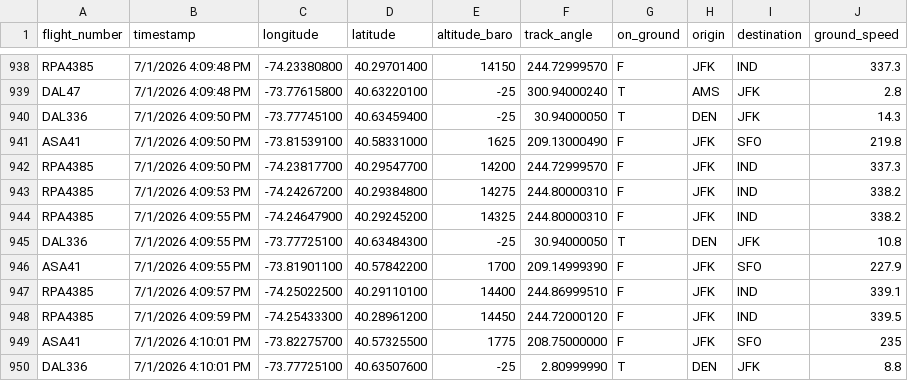
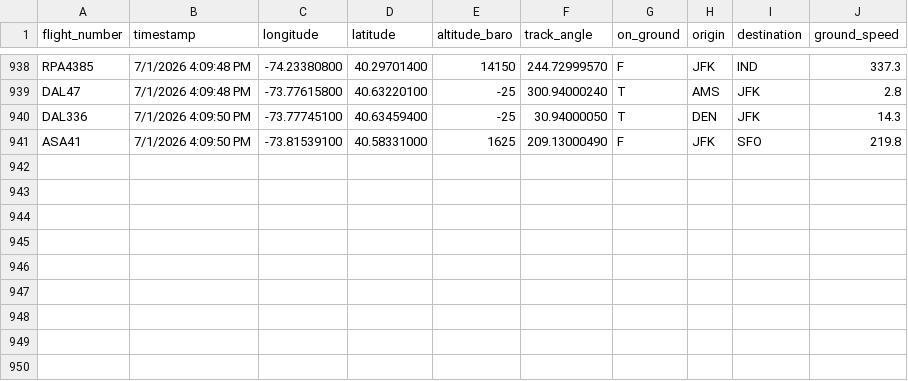
Before and after one commit to meganrohrer/streamservices, a CSV file: demos/jfk_flights_v2.csv, drawn as a sheet; only a part is shown, gaps mark what is left out; the diff names each change by its address in the sheet, - before the commit and + after, or states it on an @@ line.

Commit message:
Update jfk_flights_v2.csv

```diff
--- a/demos/jfk_flights_v2.csv
+++ b/demos/jfk_flights_v2.csv
-row 942: RPA4385 | 7/1/2026 4:09:50 PM | -74.23817700 | 40.29547700 | 14200 | 244.72999570 | F | JFK | IND | 337.3
-row 943: RPA4385 | 7/1/2026 4:09:53 PM | -74.24267200 | 40.29384800 | 14275 | 244.80000310 | F | JFK | IND | 338.2
-row 944: RPA4385 | 7/1/2026 4:09:55 PM | -74.24647900 | 40.29245200 | 14325 | 244.80000310 | F | JFK | IND | 338.2
-row 945: DAL336 | 7/1/2026 4:09:55 PM | -73.77725100 | 40.63484300 | -25 | 30.94000050 | T | DEN | JFK | 10.8
-row 946: ASA41 | 7/1/2026 4:09:55 PM | -73.81901100 | 40.57842200 | 1700 | 209.14999390 | F | JFK | SFO | 227.9
-row 947: RPA4385 | 7/1/2026 4:09:57 PM | -74.25022500 | 40.29110100 | 14400 | 244.86999510 | F | JFK | IND | 339.1
-row 948: RPA4385 | 7/1/2026 4:09:59 PM | -74.25433300 | 40.28961200 | 14450 | 244.72000120 | F | JFK | IND | 339.5
-row 949: ASA41 | 7/1/2026 4:10:01 PM | -73.82275700 | 40.57325500 | 1775 | 208.75000000 | F | JFK | SFO | 235
-row 950: DAL336 | 7/1/2026 4:10:01 PM | -73.77725100 | 40.63507600 | -25 | 2.80999990 | T | DEN | JFK | 8.8
```
